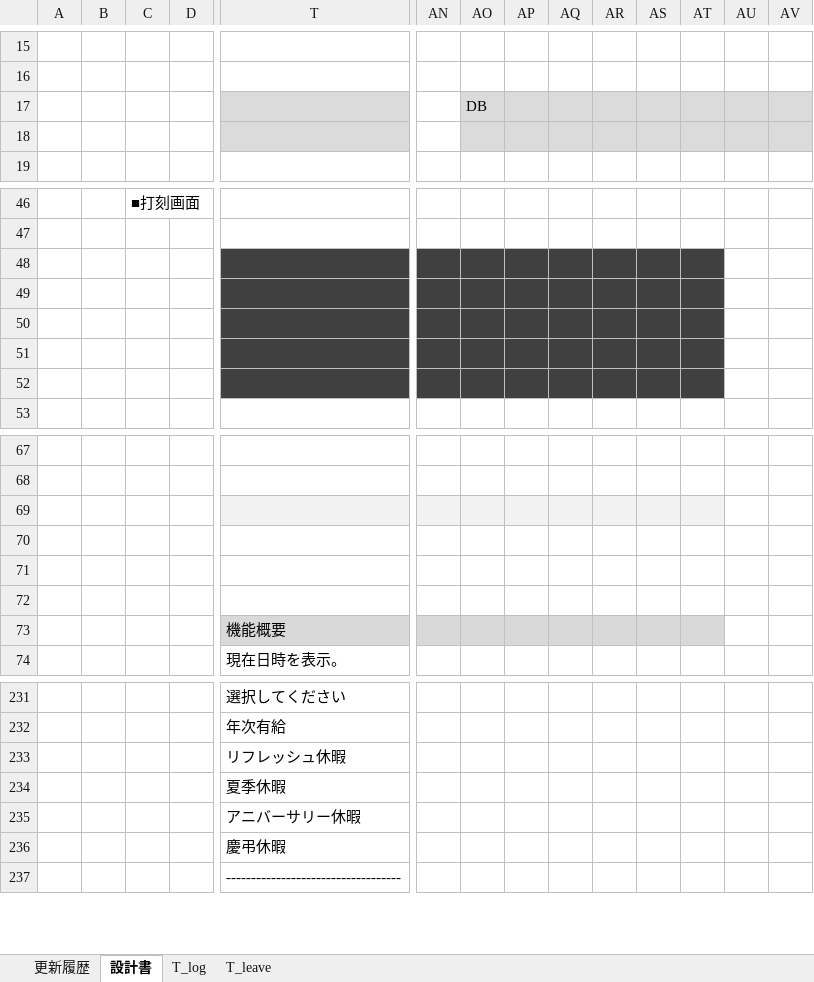
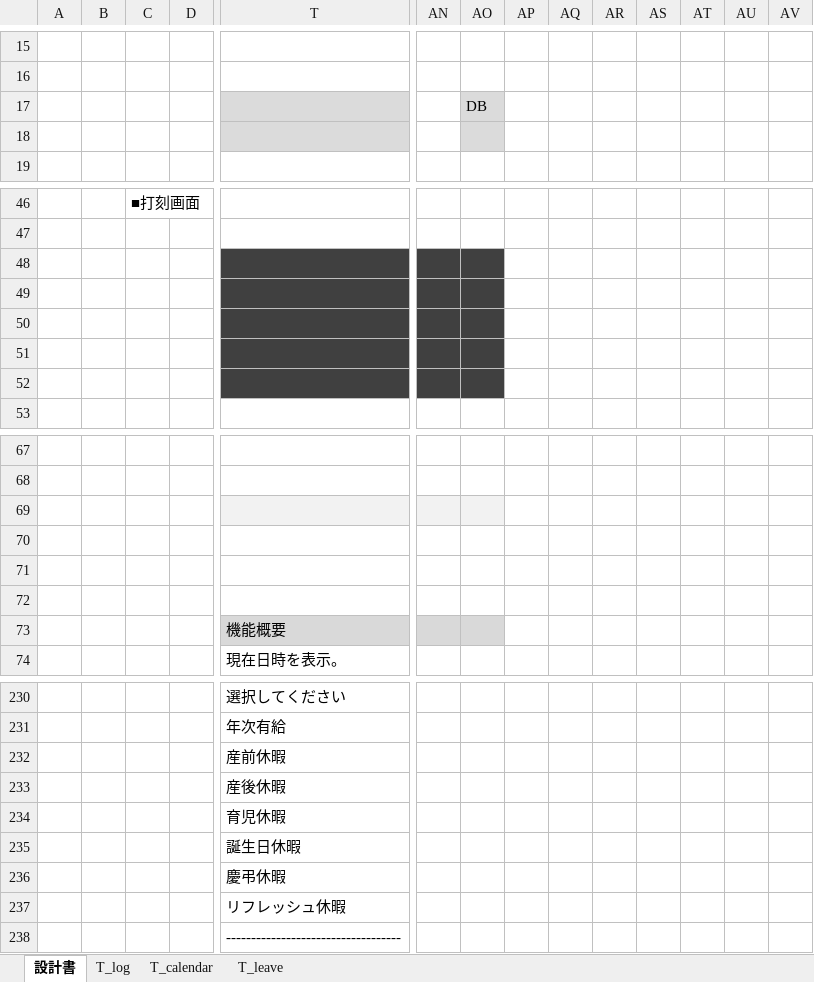
Before and after one commit to taichiken/mysite, an Excel workbook: Work-Management/設計書.xlsx, sheet 設計書, drawn as a sheet; only a part is shown, gaps mark what is left out; values as stored, in another font and other column widths than the file's, no borders; charts and pictures not drawn; removed rows and columns are numbered as before the commit, all else as after; rows hold the shown columns only; the diff covers the shown part only; the diff names each change by its address in the sheet, - before the commit and + after, or states it on an @@ line.

```diff
--- a/Work-Management/設計書.xlsx (sheet 設計書)
+++ b/Work-Management/設計書.xlsx (sheet 設計書)
-sheet tab: 更新履歴
+sheet tab: T_calendar
-AP17:AV18 fill: #DBDBDB
+AP17:AV18 fill: none
-AP48:AT52 fill: #404040
+AP48:AT52 fill: none
-AP69:AT69 fill: #F2F2F2
+AP69:AT69 fill: none
-AP73:AT73 fill: #D9D9D9
+AP73:AT73 fill: none
+row 232:  |  |  |  | 産前休暇
+row 233:  |  |  |  | 産後休暇
+row 234:  |  |  |  | 育児休暇
+row 235:  |  |  |  | 誕生日休暇
-row 234:  |  |  |  | 夏季休暇
-row 235:  |  |  |  | アニバーサリー休暇
```
Also changed, not shown: 1 removed row, 3 edited cells and cell formats elsewhere in this sheet, sheet T_leave, sheet T_log, charts or pictures, 8 other files.
